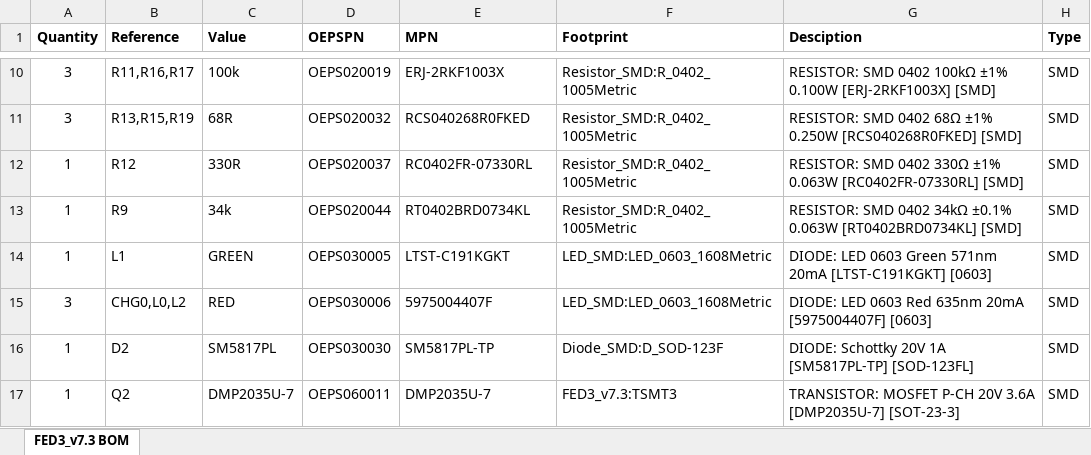
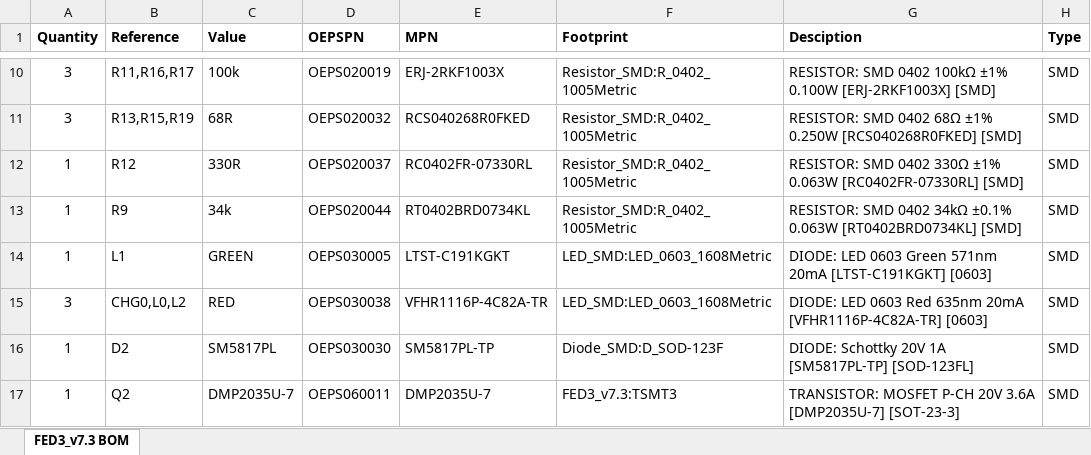
Before and after one commit to KravitzLabDevices/FED3, an Excel workbook: Electronics/v7.3/FED3_v7.3 BOM.xlsx, sheet FED3_v7.3 BOM, drawn as a sheet; only a part is shown, gaps mark what is left out; values as stored, in another font and other column widths than the file's, no borders; the diff names each change by its address in the sheet, - before the commit and + after, or states it on an @@ line.

Commit message:
Replaced obsolete RED LED.

```diff
--- a/Electronics/v7.3/FED3_v7.3 BOM.xlsx (sheet FED3_v7.3 BOM)
+++ b/Electronics/v7.3/FED3_v7.3 BOM.xlsx (sheet FED3_v7.3 BOM)
-D15 (OEPSPN): OEPS030006
+D15 (OEPSPN): OEPS030038
-E15 (MPN): 5975004407F
+E15 (MPN): VFHR1116P-4C82A-TR
-G15 (Desciption): …635nm 20mA [5975004407F] [0603]
+G15 (Desciption): …635nm 20mA [VFHR1116P-4C82A-TR] [0603]
```
